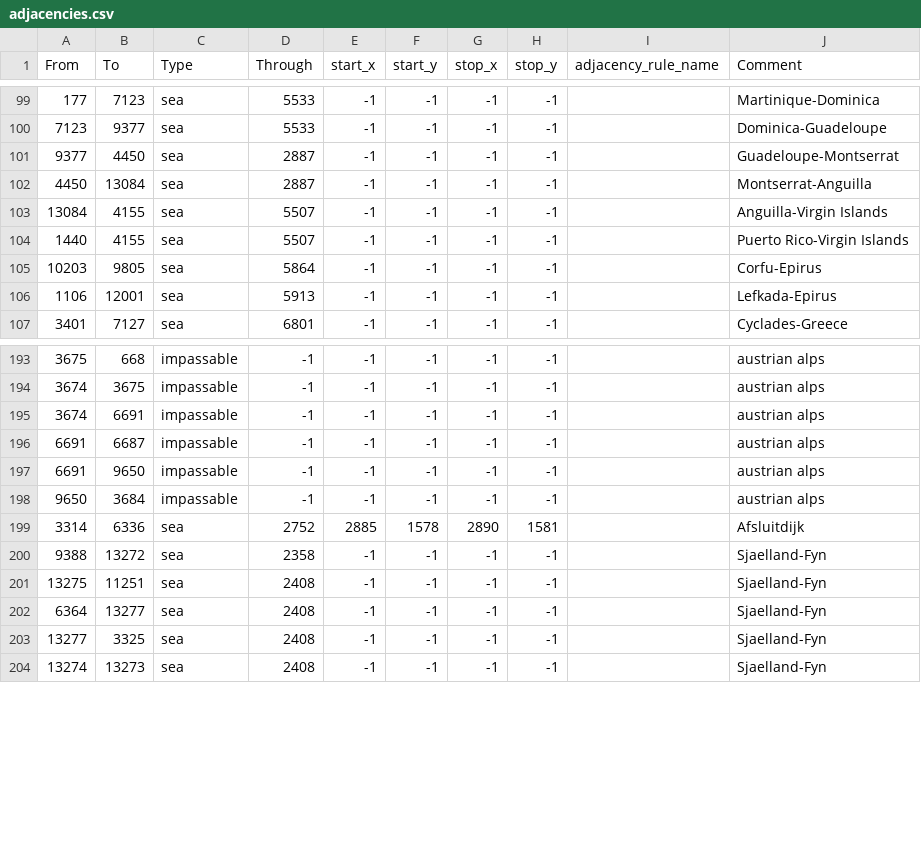
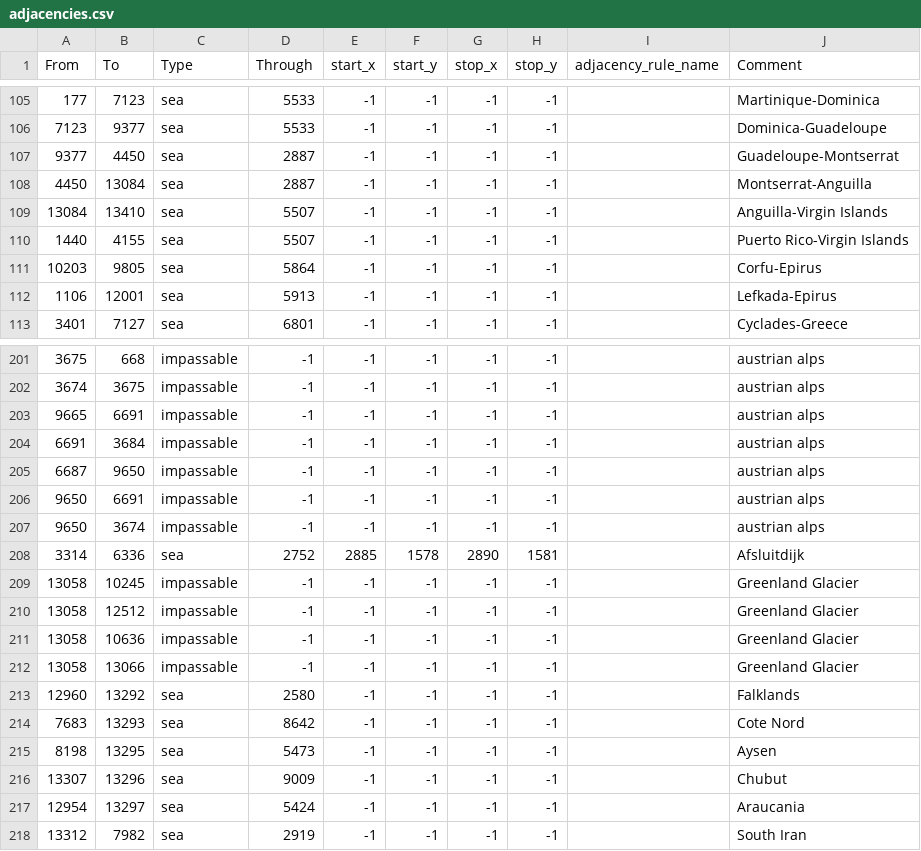
Before and after one commit to blacklikemilk/endsieg, a CSV file: map/adjacencies.csv, drawn as a sheet; only a part is shown, gaps mark what is left out; the diff covers the shown part only.

```diff
--- a/map/adjacencies.csv
+++ b/map/adjacencies.csv
@@ -102,3 +108,3 @@ From;To;Type;Through;start_x;start_y;stop_x;stop_y;adjacency_rule_name;Comment
 4450;13084;sea;2887;-1;-1;-1;-1;;Montserrat-Anguilla
-13084;4155;sea;5507;-1;-1;-1;-1;;Anguilla-Virgin Islands
+13084;13410;sea;5507;-1;-1;-1;-1;;Anguilla-Virgin Islands
 1440;4155;sea;5507;-1;-1;-1;-1;;Puerto Rico-Virgin Islands
@@ -194,11 +202,17 @@ From;To;Type;Through;start_x;start_y;stop_x;stop_y;adjacency_rule_name;Comment
 3674;3675;impassable;-1;-1;-1;-1;-1;;austrian alps
-3674;6691;impassable;-1;-1;-1;-1;-1;;austrian alps
-6691;6687;impassable;-1;-1;-1;-1;-1;;austrian alps
-6691;9650;impassable;-1;-1;-1;-1;-1;;austrian alps
-9650;3684;impassable;-1;-1;-1;-1;-1;;austrian alps
+9665;6691;impassable;-1;-1;-1;-1;-1;;austrian alps
+6691;3684;impassable;-1;-1;-1;-1;-1;;austrian alps
+6687;9650;impassable;-1;-1;-1;-1;-1;;austrian alps
+9650;6691;impassable;-1;-1;-1;-1;-1;;austrian alps
+9650;3674;impassable;-1;-1;-1;-1;-1;;austrian alps
 3314;6336;sea;2752;2885;1578;2890;1581;;Afsluitdijk
-9388;13272;sea;2358;-1;-1;-1;-1;;Sjaelland-Fyn
-13275;11251;sea;2408;-1;-1;-1;-1;;Sjaelland-Fyn
-6364;13277;sea;2408;-1;-1;-1;-1;;Sjaelland-Fyn
-13277;3325;sea;2408;-1;-1;-1;-1;;Sjaelland-Fyn
-13274;13273;sea;2408;-1;-1;-1;-1;;Sjaelland-Fyn
+13058;10245;impassable;-1;-1;-1;-1;-1;;Greenland Glacier
+13058;12512;impassable;-1;-1;-1;-1;-1;;Greenland Glacier
+13058;10636;impassable;-1;-1;-1;-1;-1;;Greenland Glacier
+13058;13066;impassable;-1;-1;-1;-1;-1;;Greenland Glacier
+12960;13292;sea;2580;-1;-1;-1;-1;;Falklands
+7683;13293;sea;8642;-1;-1;-1;-1;;Cote Nord
+8198;13295;sea;5473;-1;-1;-1;-1;;Aysen
+13307;13296;sea;9009;-1;-1;-1;-1;;Chubut
+12954;13297;sea;5424;-1;-1;-1;-1;;Araucania
+13312;7982;sea;2919;-1;-1;-1;-1;;South Iran
```
Also changed, not shown: 10 added rows, 1 removed row and 8 edited cells elsewhere in this file, map/definition.csv, 9 other files.
